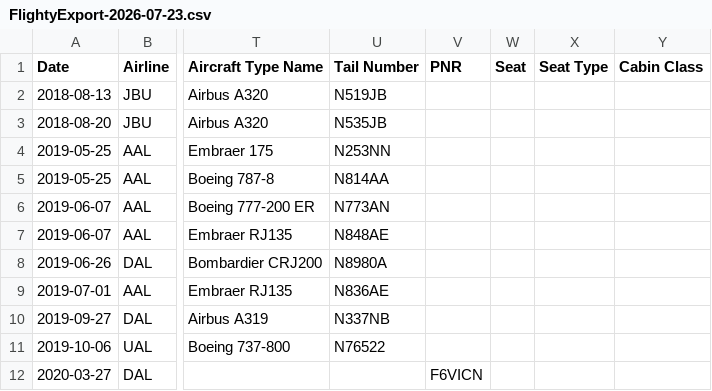
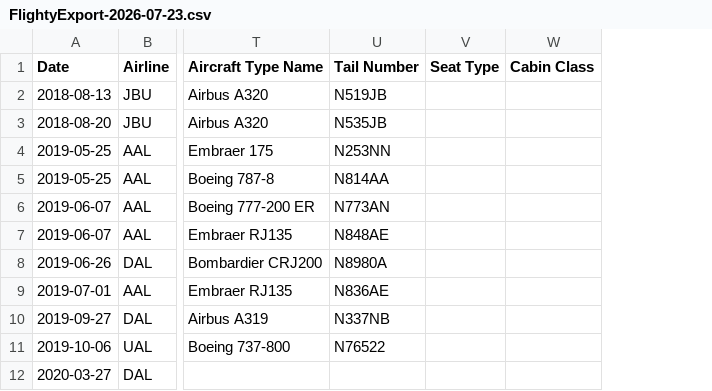
Before and after one commit to rslmart/Website, a CSV file: my-app/src/Photos/FlightyExport-2026-07-23.csv, drawn as a sheet; only a part is shown, gaps mark what is left out; the diff names each change by its address in the sheet, - before the commit and + after, or states it on an @@ line.

```diff
--- a/my-app/src/Photos/FlightyExport-2026-07-23.csv
+++ b/my-app/src/Photos/FlightyExport-2026-07-23.csv
-column V (PNR), row 12: F6VICN
-column W (Seat), empty
```
